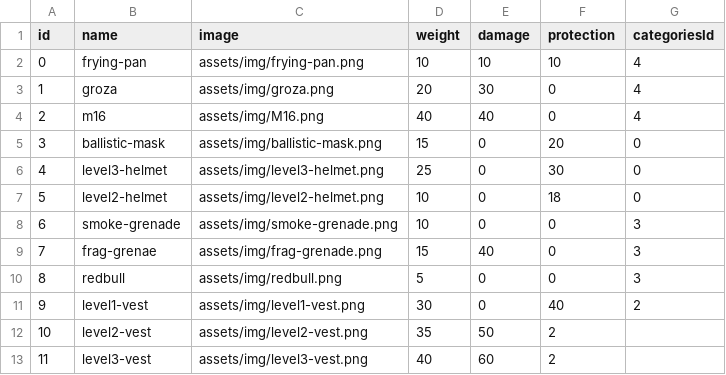
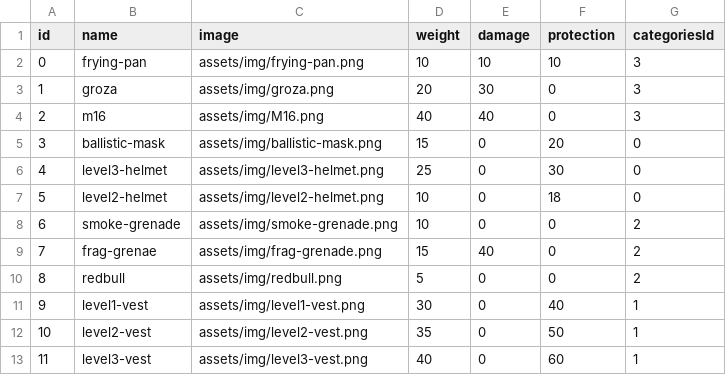
Before and after one commit to kregan10/Accessorizer, a CSV file: data/Accessories.csv, drawn as a sheet; the diff names each change by its address in the sheet, - before the commit and + after, or states it on an @@ line.

```diff
--- a/data/Accessories.csv
+++ b/data/Accessories.csv
-G2:G4 (categoriesId): 4
+G2:G4 (categoriesId): 3
-G8:G10 (categoriesId): 3
+G8:G10 (categoriesId): 2
-G11 (categoriesId): 2
+G11 (categoriesId): 1
-E12 (damage): 50
+E12 (damage): 0
-F12 (protection): 2
+F12 (protection): 50
-G12:G13 (categoriesId): (empty)
+G12:G13 (categoriesId): 1
-E13 (damage): 60
+E13 (damage): 0
-F13 (protection): 2
+F13 (protection): 60
```
Also changed, not shown: 5 other files.
